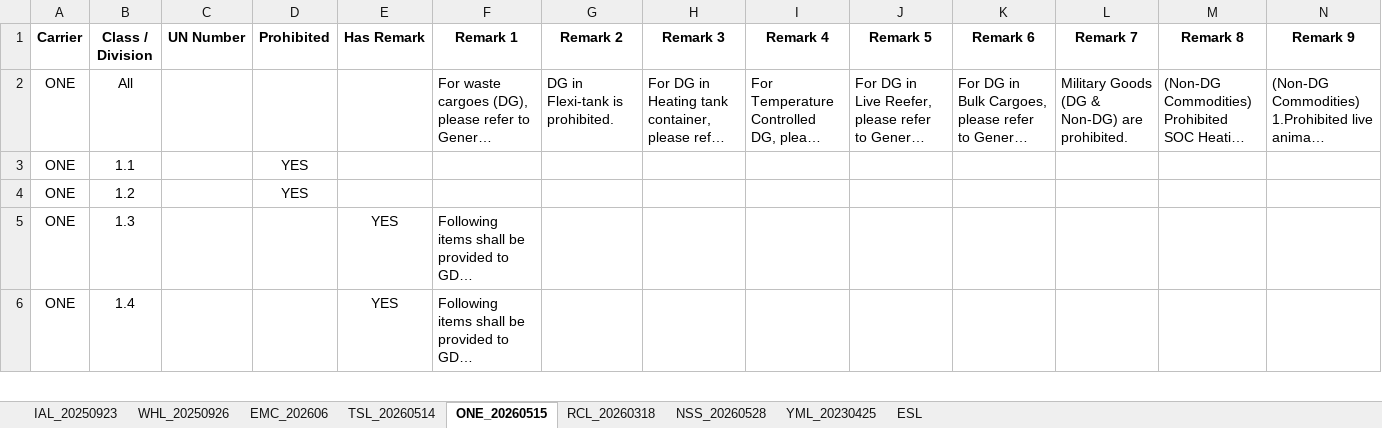
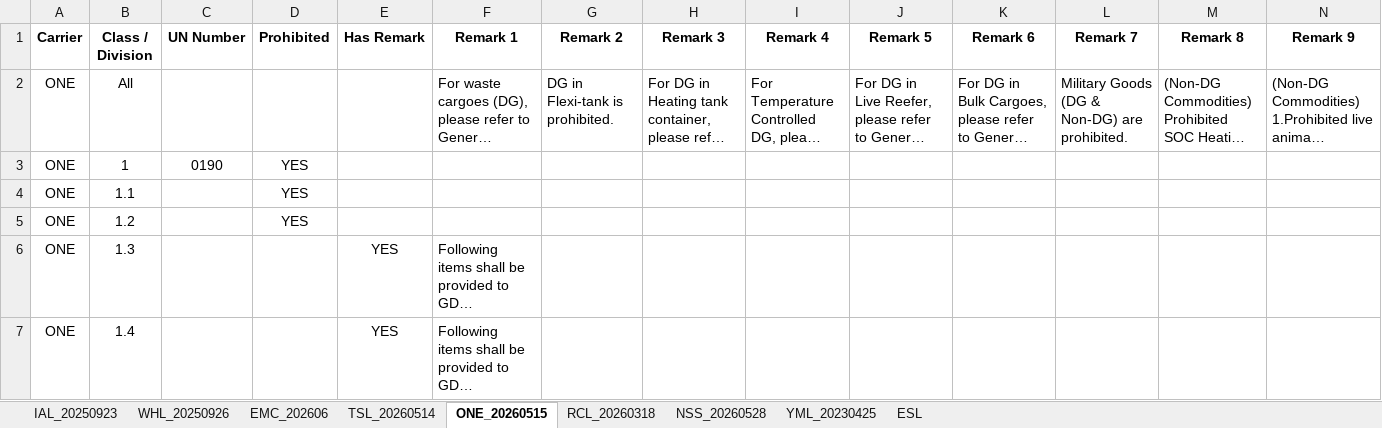
Before and after one commit to leetingyu123-a11y/dg-search-system, an Excel workbook: dg_list.xlsx, sheet ONE_20260515, drawn as a sheet; only a part is shown; long unchanged cells end in …; values as stored, in another font and other column widths than the file's, no borders; rows hold the shown columns only; the diff names each change by its address in the sheet, - before the commit and + after, or states it on an @@ line.

```diff
--- a/dg_list.xlsx (sheet ONE_20260515)
+++ b/dg_list.xlsx (sheet ONE_20260515)
+row 3: ONE | 1 | 0190 | YES
```
Also changed, not shown: sheet YML_20230425, sheet NSS_20260528.
